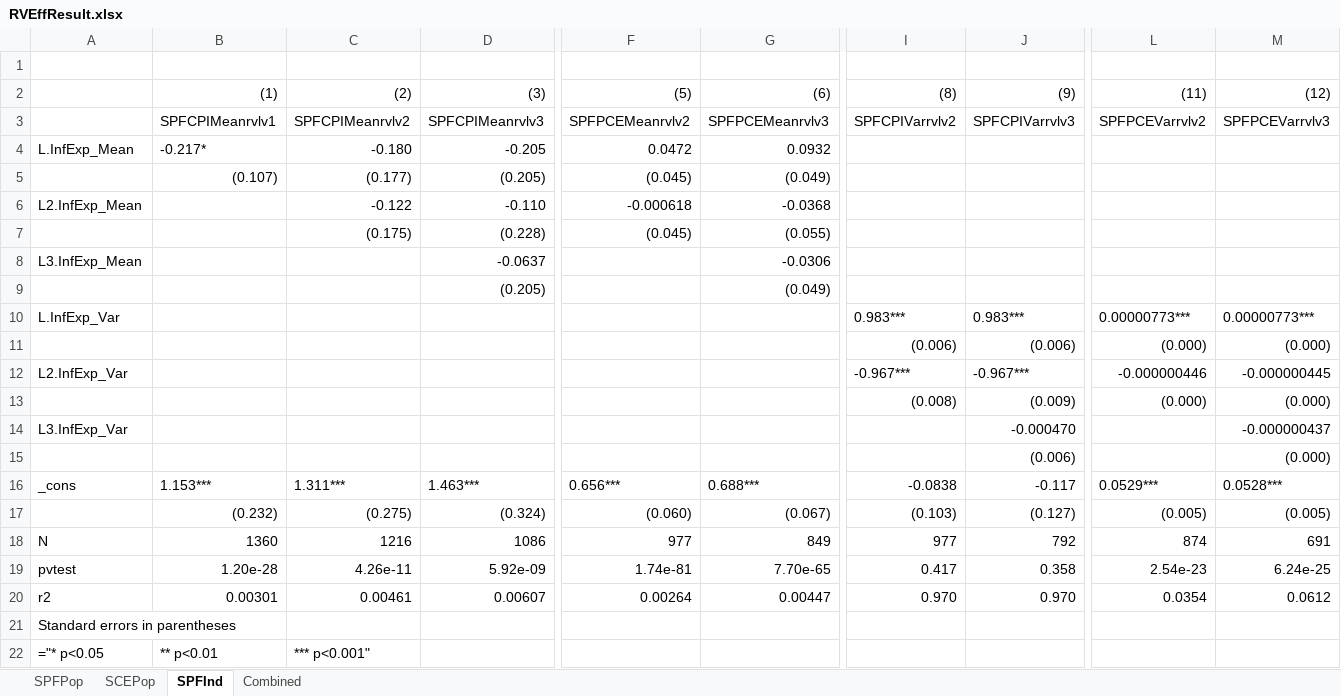
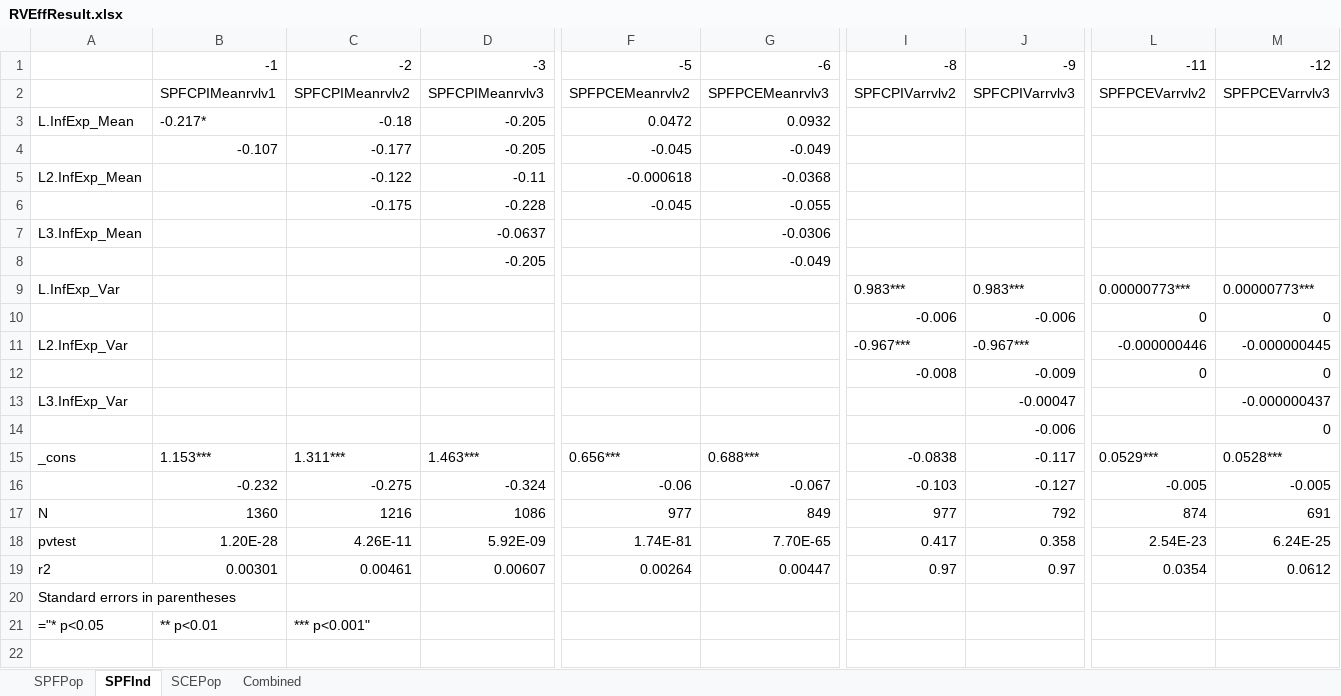
Before and after one commit to TaoWangEcon/ExpProject, an Excel workbook: workingfolder/tables/results/RVEffResult.xlsx, sheet SPFInd, drawn as a sheet; only a part is shown, gaps mark what is left out; values as stored, in another font and other column widths than the file's, no cell formats; removed rows and columns are numbered as before the commit, all else as after; rows hold the shown columns only; the diff names each change by its address in the sheet, - before the commit and + after, or states it on an @@ line.

```diff
--- a/workingfolder/tables/results/RVEffResult.xlsx (sheet SPFInd)
+++ b/workingfolder/tables/results/RVEffResult.xlsx (sheet SPFInd)
@@ sheet tab order changed: SPFPop | SPFInd | SCEPop | Combined @@
-row 1: (empty)
+row 1:  | -1 | -2 | -3 | -5 | -6 | -8 | -9 | -11 | -12
-row 2:  | (1) | (2) | (3) | (5) | (6) | (8) | (9) | (11) | (12)
-C3: -0.180
+C3: -0.18
-row 5:  | (0.107) | (0.177) | (0.205) | (0.045) | (0.049)
+row 4:  | -0.107 | -0.177 | -0.205 | -0.045 | -0.049
-D5: -0.110
+D5: -0.11
-row 7:  |  | (0.175) | (0.228) | (0.045) | (0.055)
+row 6:  |  | -0.175 | -0.228 | -0.045 | -0.055
-row 9:  |  |  | (0.205) |  | (0.049)
+row 8:  |  |  | -0.205 |  | -0.049
-row 11:  |  |  |  |  |  | (0.006) | (0.006) | (0.000) | (0.000)
+row 10:  |  |  |  |  |  | -0.006 | -0.006 | 0 | 0
-row 13:  |  |  |  |  |  | (0.008) | (0.009) | (0.000) | (0.000)
+row 12:  |  |  |  |  |  | -0.008 | -0.009 | 0 | 0
-J13: -0.000470
+J13: -0.00047
-row 15:  |  |  |  |  |  |  | (0.006) |  | (0.000)
+row 14:  |  |  |  |  |  |  | -0.006 |  | 0
-row 17:  | (0.232) | (0.275) | (0.324) | (0.060) | (0.067) | (0.103) | (0.127) | (0.005) | (0.005)
+row 16:  | -0.232 | -0.275 | -0.324 | -0.06 | -0.067 | -0.103 | -0.127 | -0.005 | -0.005
-B18: 1.20e-28
+B18: 1.20E-28
-C18: 4.26e-11
+C18: 4.26E-11
-D18: 5.92e-09
+D18: 5.92E-09
-F18: 1.74e-81
+F18: 1.74E-81
-G18: 7.70e-65
+G18: 7.70E-65
-L18: 2.54e-23
+L18: 2.54E-23
-M18: 6.24e-25
+M18: 6.24E-25
-I19: 0.970
+I19: 0.97
-J19: 0.970
+J19: 0.97
```
Also changed, not shown: sheet SPFPop, cell formats, formulas that keep their value, workingfolder/tables/results/FEEffResult.xlsx, 15 other files.
